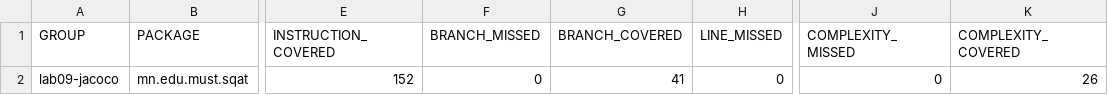
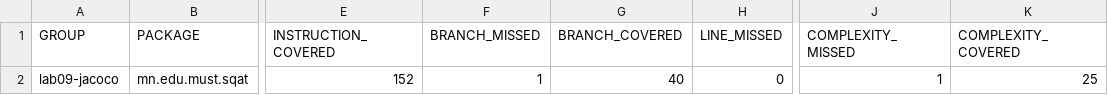
Before and after one commit to bayrbaysgalannasantogtoh-cmyk/csa313lab9, a CSV file: results/jacoco-B.csv, drawn as a sheet; only a part is shown, gaps mark what is left out; the diff names each change by its address in the sheet, - before the commit and + after, or states it on an @@ line.

```diff
--- a/results/jacoco-B.csv
+++ b/results/jacoco-B.csv
-F2 (BRANCH_MISSED): 0
+F2 (BRANCH_MISSED): 1
-G2 (BRANCH_COVERED): 41
+G2 (BRANCH_COVERED): 40
-J2 (COMPLEXITY_MISSED): 0
+J2 (COMPLEXITY_MISSED): 1
-K2 (COMPLEXITY_COVERED): 26
+K2 (COMPLEXITY_COVERED): 25
```
Also changed, not shown: 4 other files.
